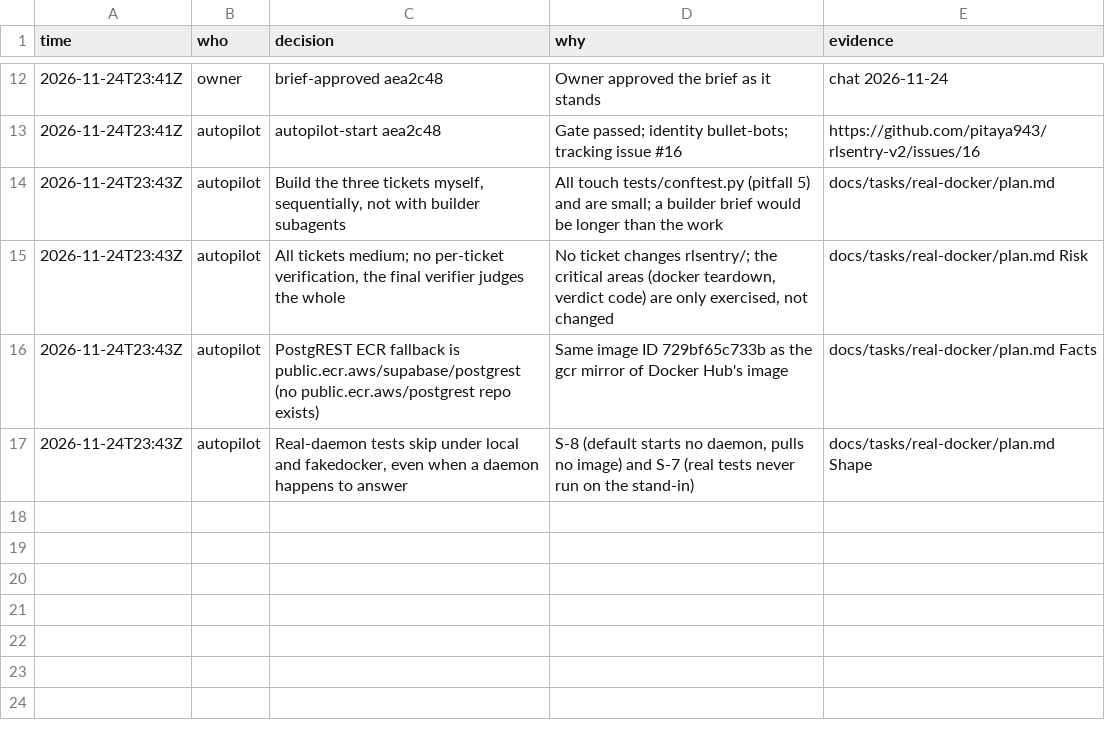
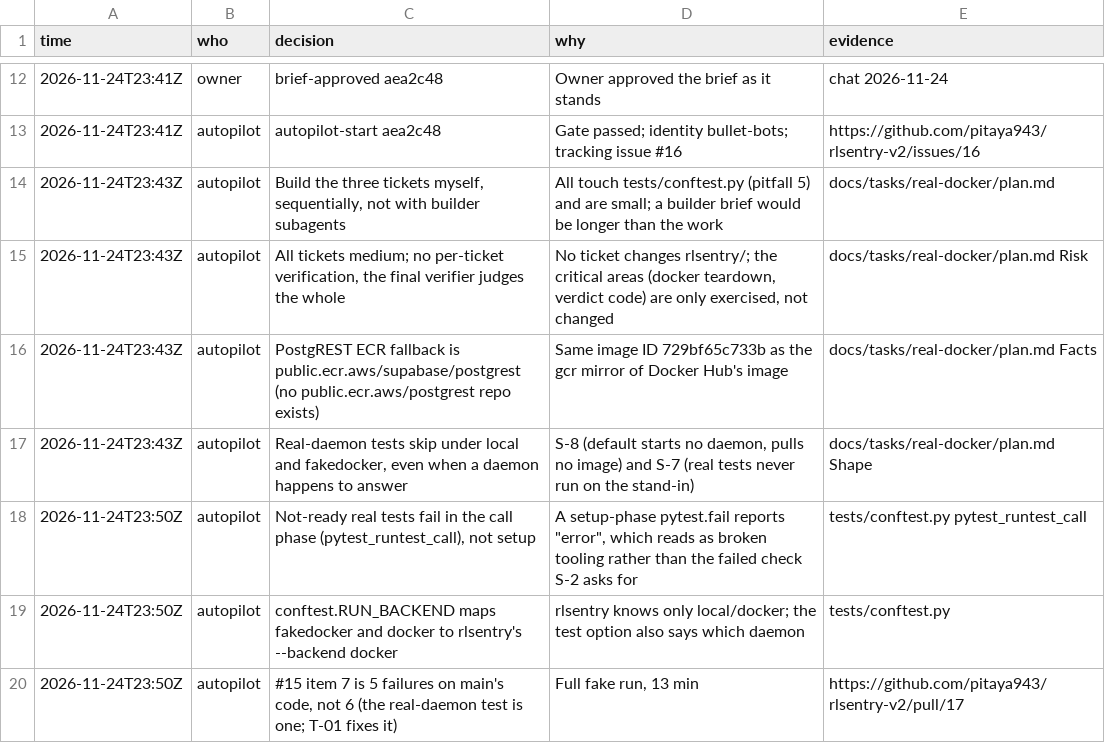
Before and after one commit to pitaya943/rlsentry-v2, a TSV file: docs/tasks/real-docker/trail.tsv, drawn as a sheet; only a part is shown, gaps mark what is left out.

```diff
--- a/docs/tasks/real-docker/trail.tsv
+++ b/docs/tasks/real-docker/trail.tsv
@@ -17 +17,4 @@ time	who	decision	why	evidence
 2026-11-24T23:43Z	autopilot	Real-daemon tests skip under local and fakedocker, even when a daemon happens to answer	S-8 (default starts no daemon, pulls no image) and S-7 (real tests never run on the stand-in)	docs/tasks/real-docker/plan.md Shape
+2026-11-24T23:50Z	autopilot	Not-ready real tests fail in the call phase (pytest_runtest_call), not setup	A setup-phase pytest.fail reports "error", which reads as broken tooling rather than the failed check S-2 asks for	tests/conftest.py pytest_runtest_call
+2026-11-24T23:50Z	autopilot	conftest.RUN_BACKEND maps fakedocker and docker to rlsentry's --backend docker	rlsentry knows only local/docker; the test option also says which daemon	tests/conftest.py
+2026-11-24T23:50Z	autopilot	#15 item 7 is 5 failures on main's code, not 6 (the real-daemon test is one; T-01 fixes it)	Full fake run, 13 min	https://github.com/pitaya943/rlsentry-v2/pull/17
```
